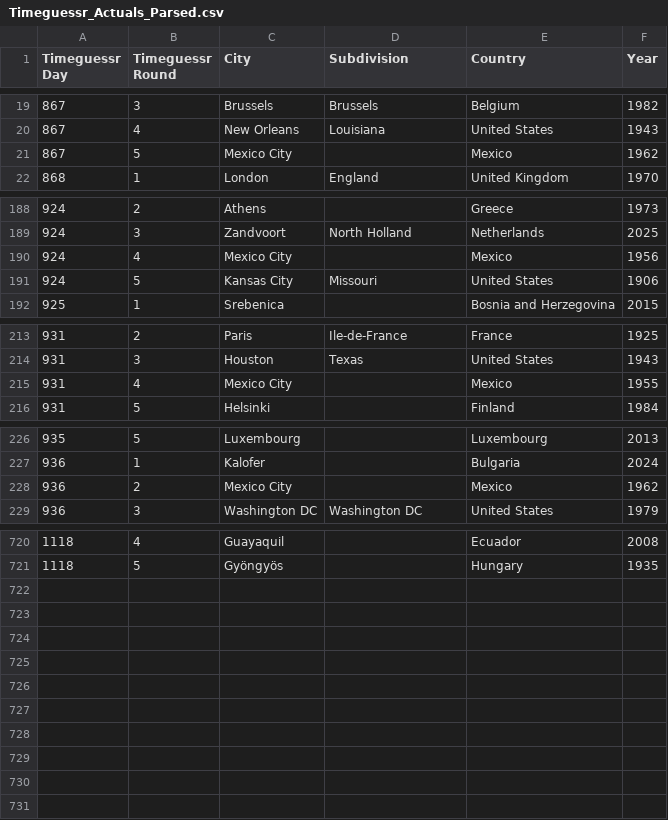
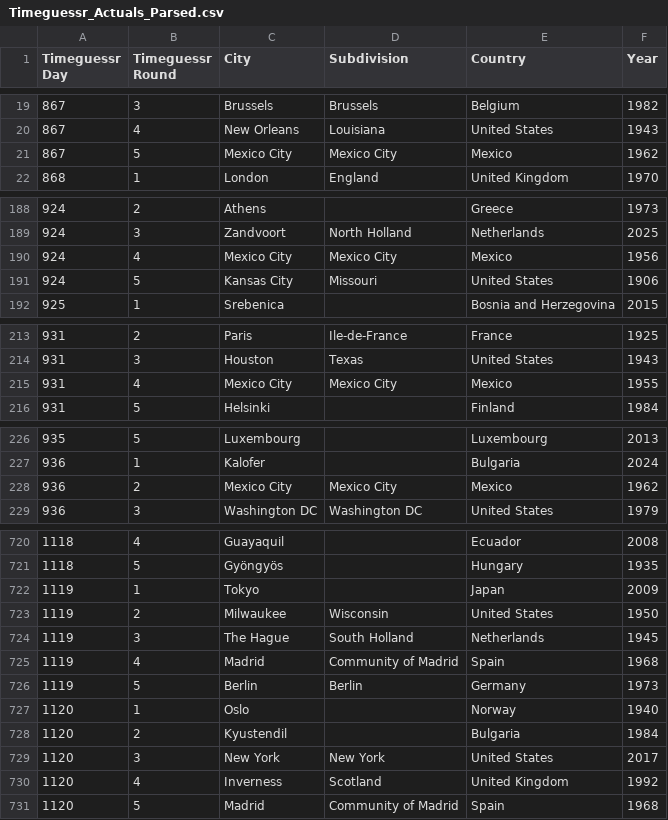
Before and after one commit to sjlarimer/TimeGuessr, a CSV file: Data/Timeguessr_Actuals_Parsed.csv, drawn as a sheet; only a part is shown, gaps mark what is left out; the diff covers the shown part only.

```diff
--- a/Data/Timeguessr_Actuals_Parsed.csv
+++ b/Data/Timeguessr_Actuals_Parsed.csv
@@ -20,3 +20,3 @@ Timeguessr Day,Timeguessr Round,City,Subdivision,Country,Year
 867,4,New Orleans,Louisiana,United States,1943
-867,5,Mexico City,,Mexico,1962
+867,5,Mexico City,Mexico City,Mexico,1962
 868,1,London,England,United Kingdom,1970
@@ -189,3 +189,3 @@ Timeguessr Day,Timeguessr Round,City,Subdivision,Country,Year
 924,3,Zandvoort,North Holland,Netherlands,2025
-924,4,Mexico City,,Mexico,1956
+924,4,Mexico City,Mexico City,Mexico,1956
 924,5,Kansas City,Missouri,United States,1906
@@ -214,3 +214,3 @@ Timeguessr Day,Timeguessr Round,City,Subdivision,Country,Year
 931,3,Houston,Texas,United States,1943
-931,4,Mexico City,,Mexico,1955
+931,4,Mexico City,Mexico City,Mexico,1955
 931,5,Helsinki,,Finland,1984
@@ -227,3 +227,3 @@ Timeguessr Day,Timeguessr Round,City,Subdivision,Country,Year
 936,1,Kalofer,,Bulgaria,2024
-936,2,Mexico City,,Mexico,1962
+936,2,Mexico City,Mexico City,Mexico,1962
 936,3,Washington DC,Washington DC,United States,1979
@@ -721 +721,11 @@ Timeguessr Day,Timeguessr Round,City,Subdivision,Country,Year
 1118,5,Gyöngyös,,Hungary,1935
+1119,1,Tokyo,,Japan,2009
+1119,2,Milwaukee,Wisconsin,United States,1950
+1119,3,The Hague,South Holland,Netherlands,1945
+1119,4,Madrid,Community of Madrid,Spain,1968
+1119,5,Berlin,Berlin,Germany,1973
+1120,1,Oslo,,Norway,1940
+1120,2,Kyustendil,,Bulgaria,1984
+1120,3,New York,New York,United States,2017
+1120,4,Inverness,Scotland,United Kingdom,1992
+1120,5,Madrid,Community of Madrid,Spain,1968
```
Also changed, not shown: 3 edited cells elsewhere in this file, Data/Timeguessr_Michael_Parsed.csv, Data/Timeguessr_Sarah_Parsed.csv, 6 other files.
